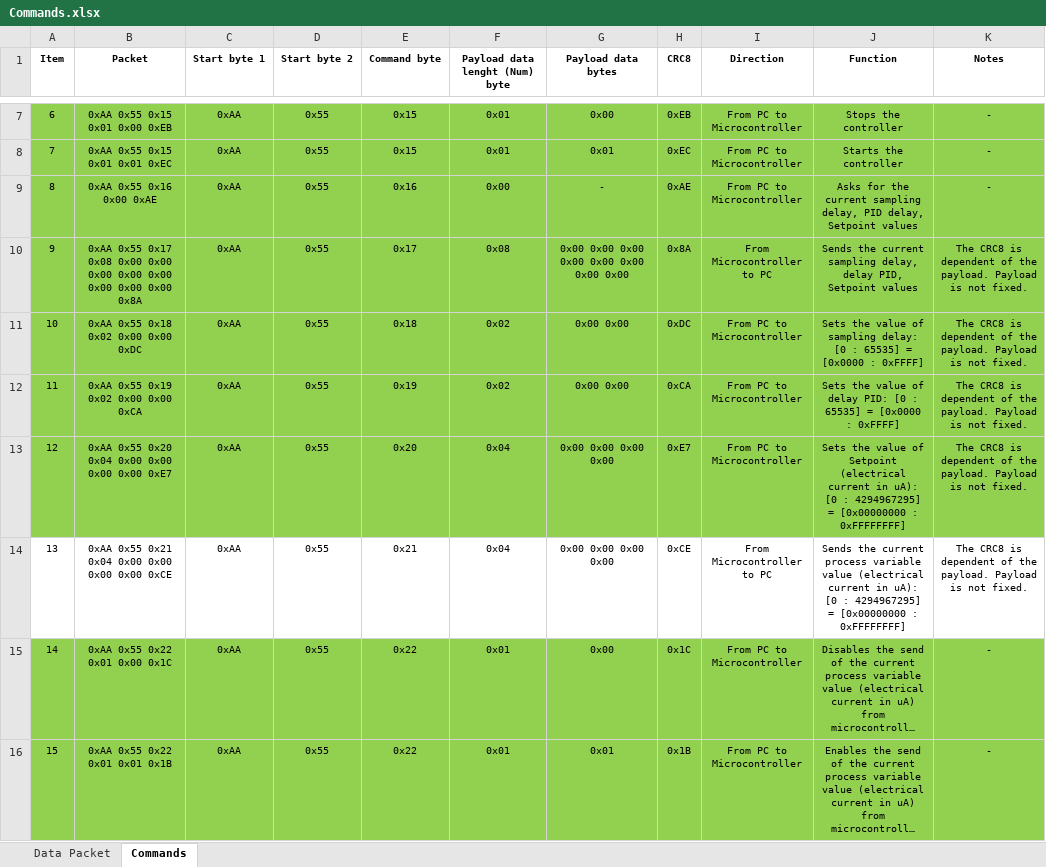
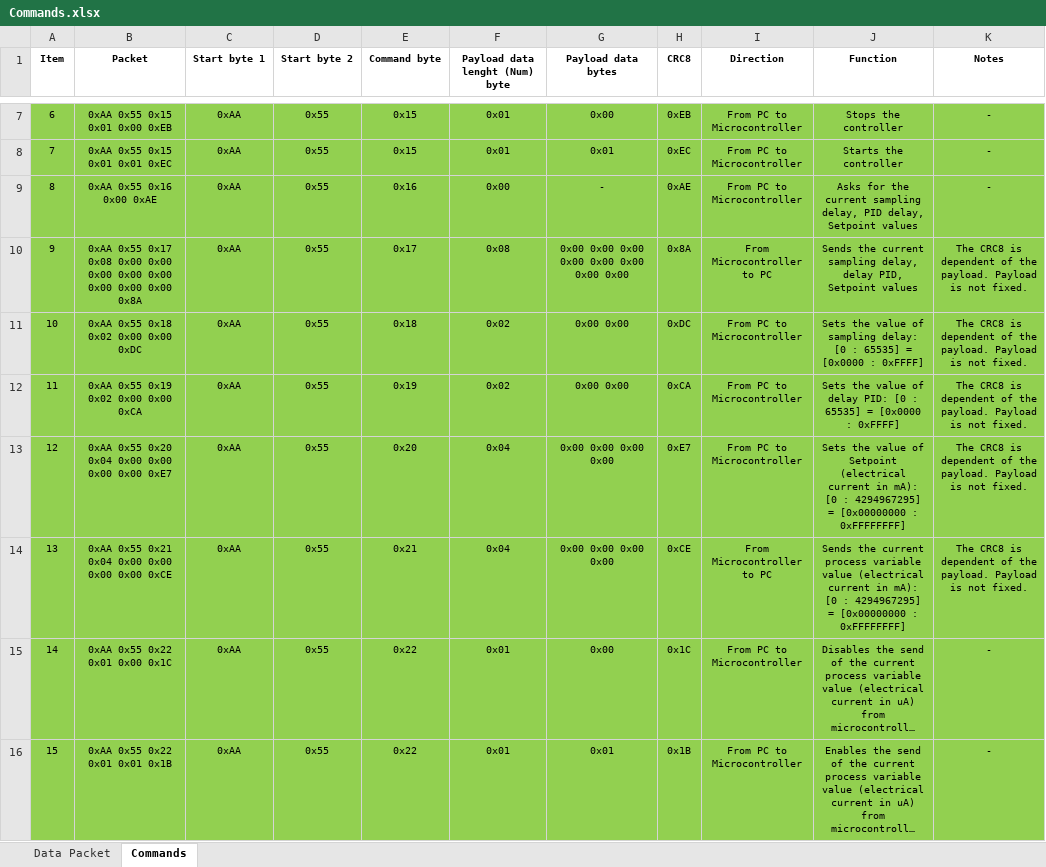
Before and after one commit to OtavioCruzatto/CurrentController, an Excel workbook: Resources/DataPacket/Commands.xlsx, sheet Commands, drawn as a sheet; only a part is shown, gaps mark what is left out; long unchanged cells end in …; values as stored, in another font and other column widths than the file's, no borders; the diff names each change by its address in the sheet, - before the commit and + after, or states it on an @@ line.

Commit message:
Process variable changed from 16 bits to 32 bits. Added calculations of electrical current. Added moving average filter in the current value. Max and min sum of errors modified.

```diff
--- a/Resources/DataPacket/Commands.xlsx (sheet Commands)
+++ b/Resources/DataPacket/Commands.xlsx (sheet Commands)
-J13 (Function): …current in uA): [0 :…
+J13 (Function): …current in mA): [0 :…
-A14:K14 fill: none
+A14:K14 fill: #92D050
-J14 (Function): …current in uA): [0 :…
+J14 (Function): …current in mA): [0 :…
```
Also changed, not shown: 15 other files.
